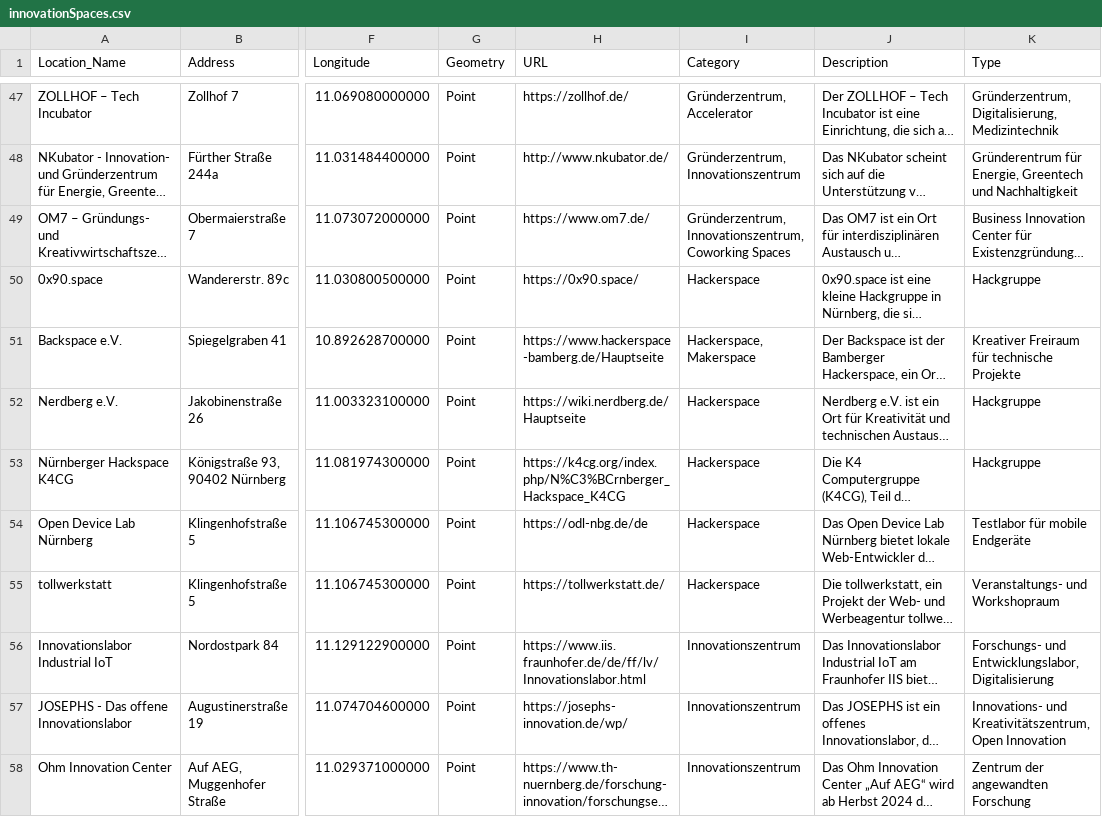
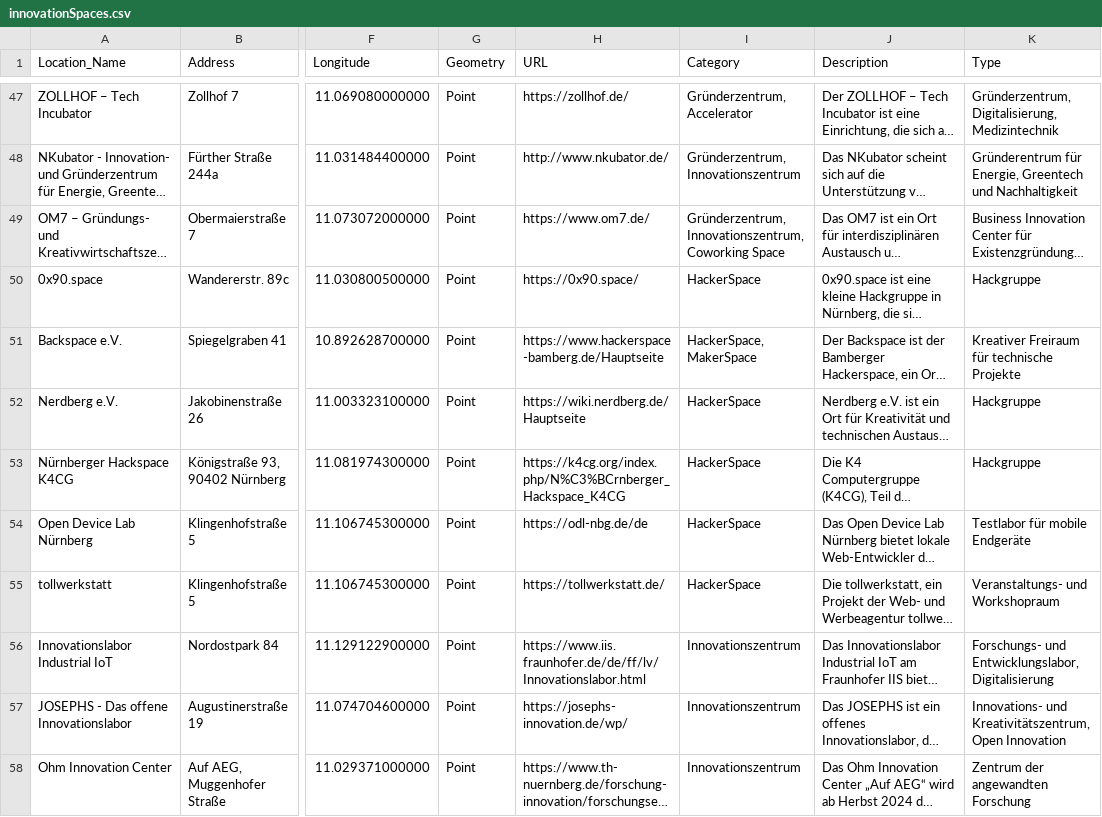
Before and after one commit to mttno1/UrbanInnovationMap, a CSV file: innovationSpaces.csv, drawn as a sheet; only a part is shown, gaps mark what is left out; long unchanged cells end in …; the diff covers the shown part only; the diff names each change by its address in the sheet, - before the commit and + after, or states it on an @@ line.

```diff
--- a/innovationSpaces.csv
+++ b/innovationSpaces.csv
-I49 (Category): …Innovationszentrum, Coworking Spaces
+I49 (Category): …Innovationszentrum, Coworking Space
-I50 (Category): Hackerspace
+I50 (Category): HackerSpace
-I51 (Category): Hackerspace, Makerspace
+I51 (Category): HackerSpace, MakerSpace
-I52:I55 (Category): Hackerspace
+I52:I55 (Category): HackerSpace
```
Also changed, not shown: 34 edited cells elsewhere in this file.
